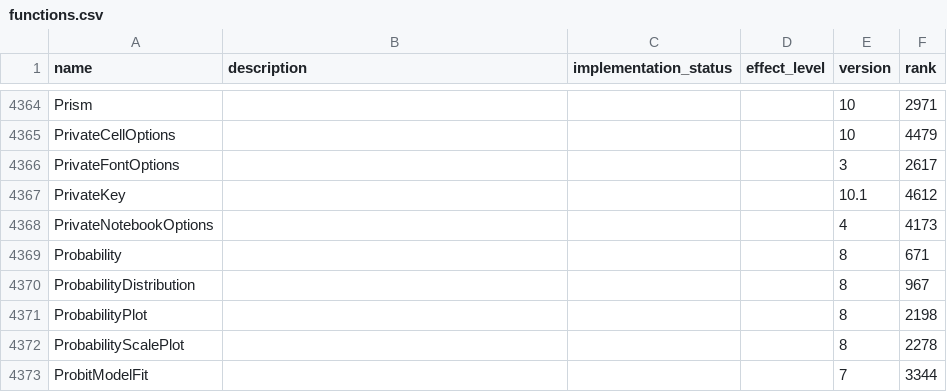
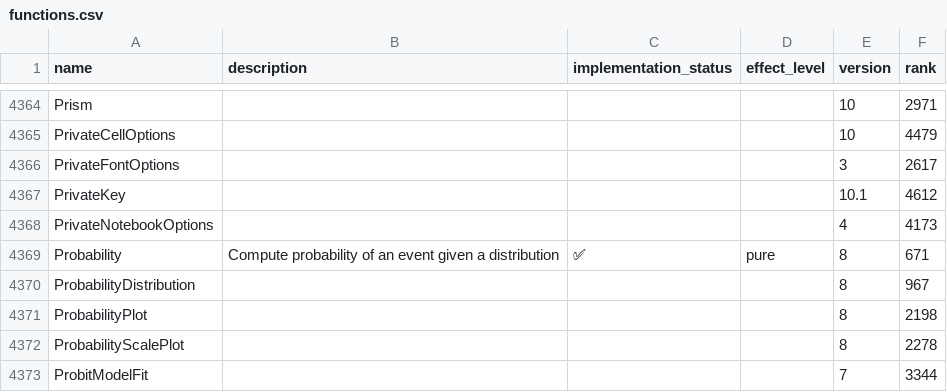
Before and after one commit to ad-si/Woxi, a CSV file: functions.csv, drawn as a sheet; only a part is shown, gaps mark what is left out.

Commit message:
Implement Probability function for computing event probabilities
Adds Probability[event, Distributed[x, dist]] supporting comparison
events (>, <, >=, <=, ==, compound ranges) with Normal, Uniform,
Exponential, Poisson, and Bernoulli distributions. Also fixes
pre-existing issue where Piecewise conditions weren't evaluated in
CDF functions when concrete values were passed.

```diff
--- a/functions.csv
+++ b/functions.csv
@@ -4368,3 +4368,3 @@ PrivateKey,,,,10.1,4612
 PrivateNotebookOptions,,,,4,4173
-Probability,,,,8,671
+Probability,Compute probability of an event given a distribution,✅,pure,8,671
 ProbabilityDistribution,,,,8,967
```
Also changed, not shown: 3 other files.
